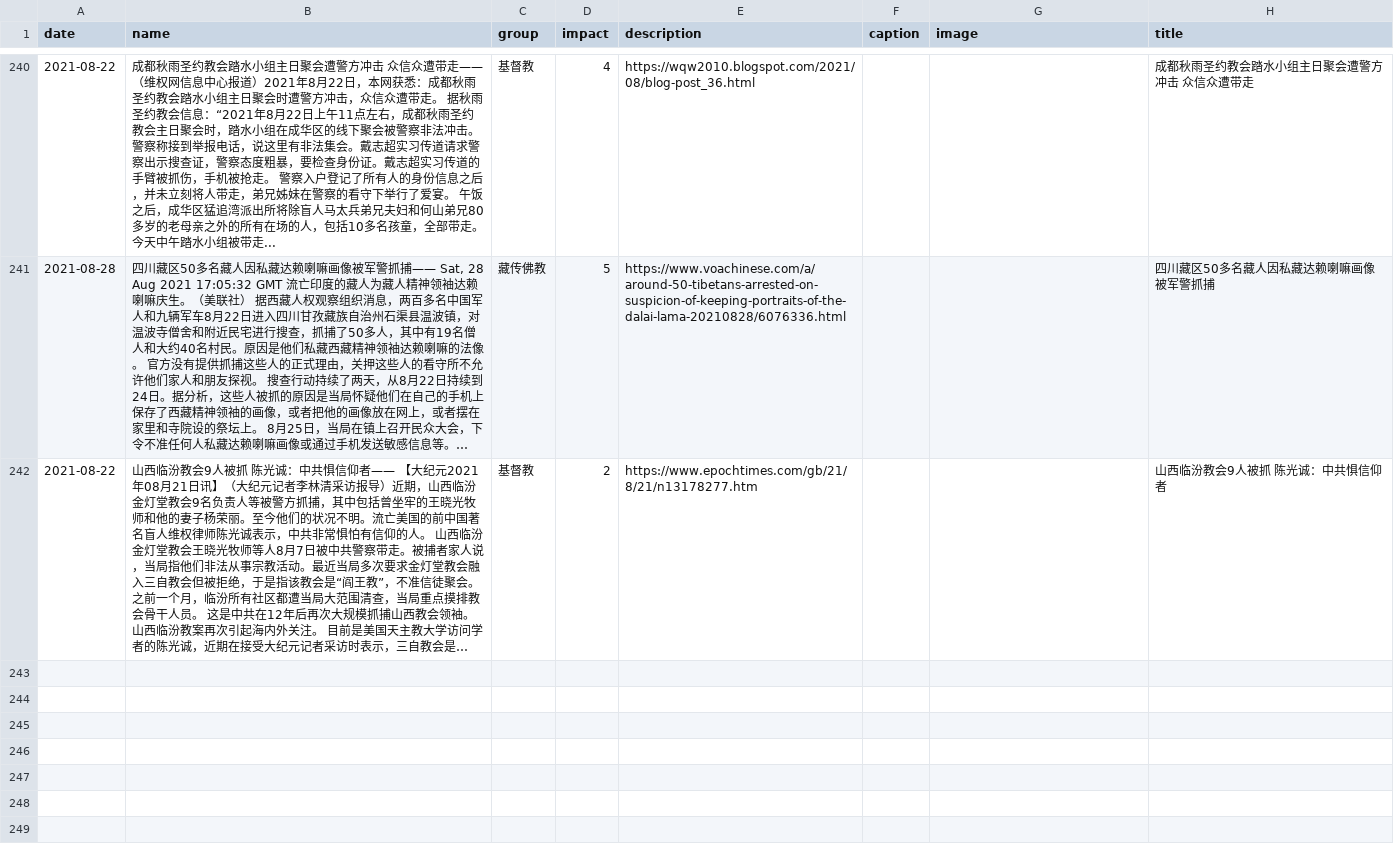
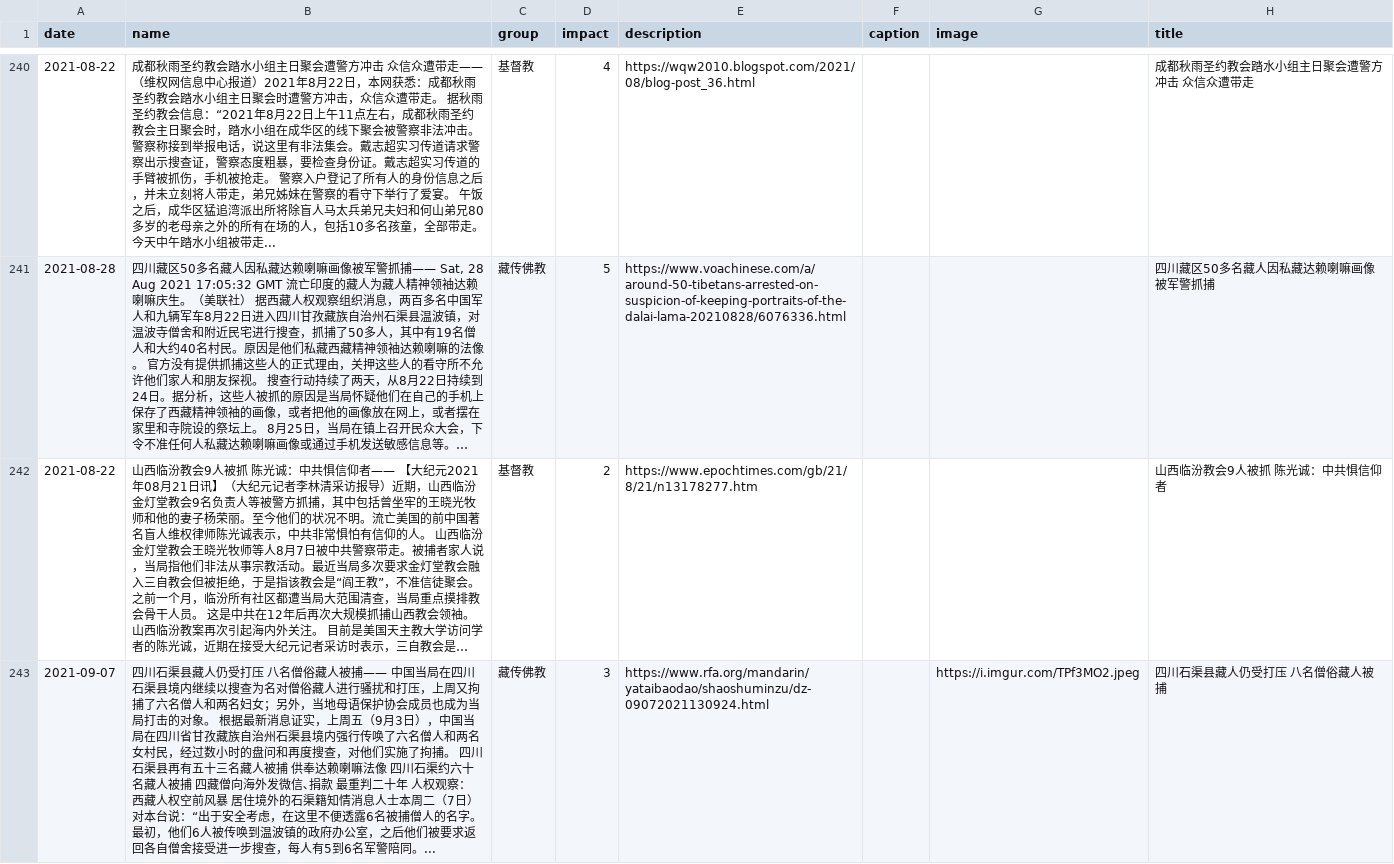
Before and after one commit to chinatimeline/data, a CSV file: ideology/CCP_Religious_Persecution.csv, drawn as a sheet; only a part is shown, gaps mark what is left out; long unchanged cells end in …; the diff names each change by its address in the sheet, - before the commit and + after, or states it on an @@ line.

```diff
--- a/ideology/CCP_Religious_Persecution.csv
+++ b/ideology/CCP_Religious_Persecution.csv
+row 243: 2021-09-07 | 四川石渠县藏人仍受打压 八名僧俗藏人被捕—— 中国当局在四川石渠县境内继续以搜查为名对僧俗藏人进行骚扰和打压，上周又拘捕了六名僧人和两名妇女；另外，当地母语保护协会成员也成为当局打击的对象。 根据最新消息证实，上周五（9月3日），中国当局在四川省甘孜藏族自治州石渠县境内强行传唤了六名僧人和两名女村民，经过数小时的盘问和再度搜查，对他们实施了拘捕。 四川石渠县再有五十三名藏人被捕 供奉达赖喇嘛法像 四川石渠约六十名藏人被捕 四藏僧向海外发微信､捐款 最重判二十年 人权观察：西藏人权空前风暴 居住境外的石渠籍知情消息人士本周二（7日）对本台说：“出于安全考虑，在这里不便透露6名被捕僧人的名字。最初，他们6人被传唤到温波镇的政府办公室，之后他们被要求返回各自僧舍接受进一步搜查，每人有5到6名军警陪同。... | 藏传佛教 | 3 | https://www.rfa.org/mandarin/yataibaodao/shaoshuminzu/dz-09072021130924.html |  | https://i.imgur.com/TPf3MO2.jpeg | 四川石渠县藏人仍受打压 八名僧俗藏人被捕
```
Also changed, not shown: 1 other file.
